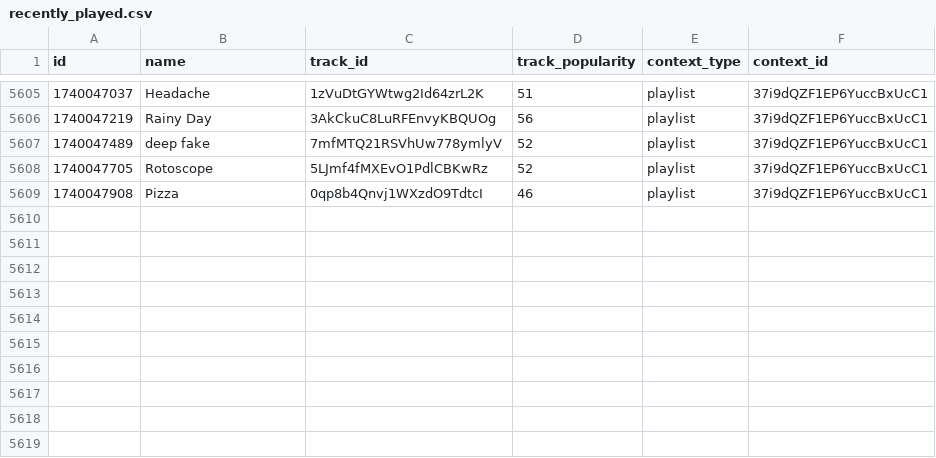
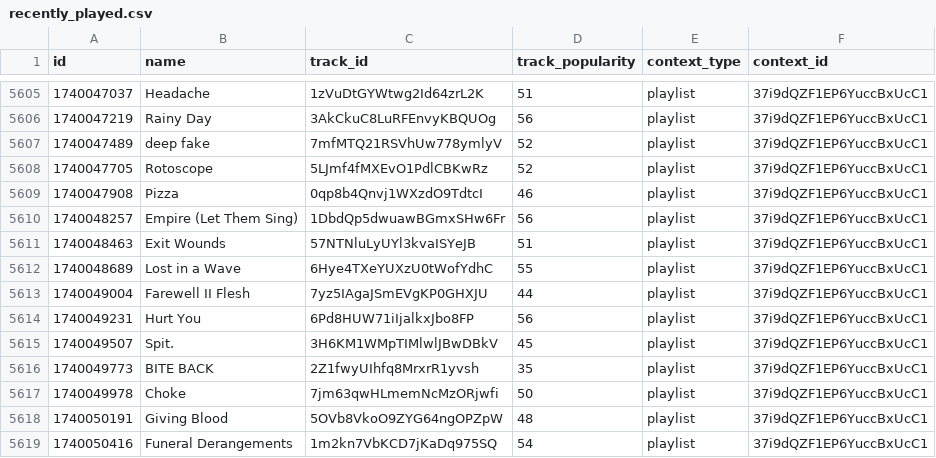
Before and after one commit to iochoa808/SpotifyData, a CSV file: data/recently_played.csv, drawn as a sheet; only a part is shown, gaps mark what is left out.

```diff
--- a/data/recently_played.csv
+++ b/data/recently_played.csv
@@ -5609 +5609,11 @@ id,name,track_id,track_popularity,context_type,context_id
 1740047908,Pizza,0qp8b4Qnvj1WXzdO9TdtcI,46,playlist,37i9dQZF1EP6YuccBxUcC1
+1740048257,Empire (Let Them Sing),1DbdQp5dwuawBGmxSHw6Fr,56,playlist,37i9dQZF1EP6YuccBxUcC1
+1740048463,Exit Wounds,57NTNluLyUYl3kvaISYeJB,51,playlist,37i9dQZF1EP6YuccBxUcC1
+1740048689,Lost in a Wave,6Hye4TXeYUXzU0tWofYdhC,55,playlist,37i9dQZF1EP6YuccBxUcC1
+1740049004,Farewell II Flesh,7yz5IAgaJSmEVgKP0GHXJU,44,playlist,37i9dQZF1EP6YuccBxUcC1
+1740049231,Hurt You,6Pd8HUW71iIjalkxJbo8FP,56,playlist,37i9dQZF1EP6YuccBxUcC1
+1740049507,Spit.,3H6KM1WMpTIMlwlJBwDBkV,45,playlist,37i9dQZF1EP6YuccBxUcC1
+1740049773,BITE BACK,2Z1fwyUIhfq8MrxrR1yvsh,35,playlist,37i9dQZF1EP6YuccBxUcC1
+1740049978,Choke,7jm63qwHLmemNcMzORjwfi,50,playlist,37i9dQZF1EP6YuccBxUcC1
+1740050191,Giving Blood,5OVb8VkoO9ZYG64ngOPZpW,48,playlist,37i9dQZF1EP6YuccBxUcC1
+1740050416,Funeral Derangements,1m2kn7VbKCD7jKaDq975SQ,54,playlist,37i9dQZF1EP6YuccBxUcC1
```
Also changed, not shown: data/songs.csv.
